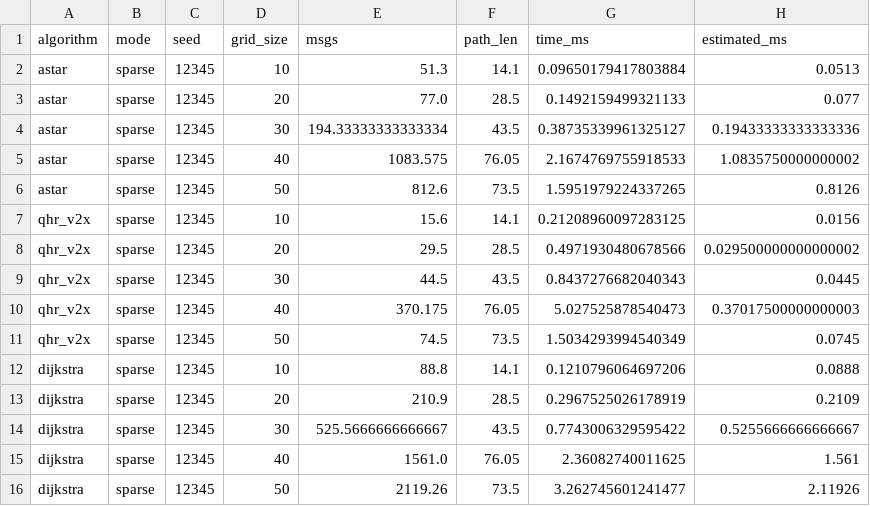
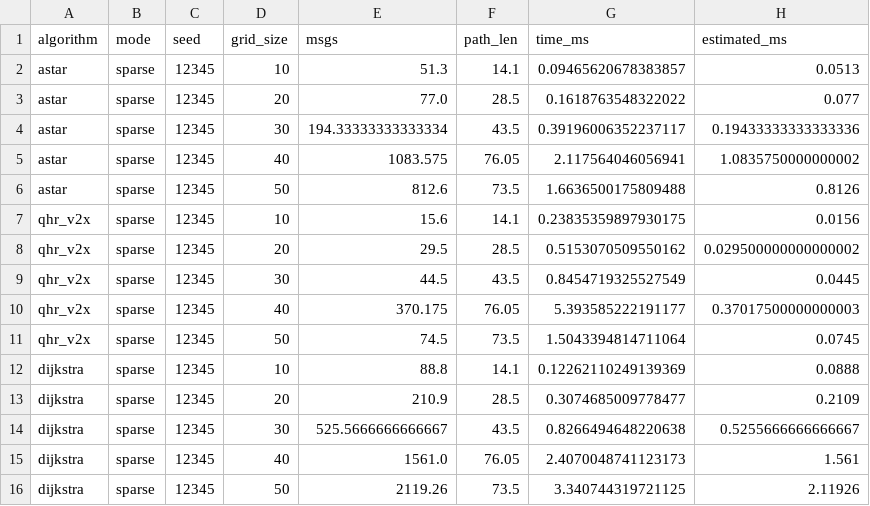
Before and after one commit to riotu-lab/QHR-V2X, a CSV file: experiments/results/paper_reproduction/sparse_results.csv, drawn as a sheet.

```diff
--- a/experiments/results/paper_reproduction/sparse_results.csv
+++ b/experiments/results/paper_reproduction/sparse_results.csv
@@ -1,16 +1,16 @@
 algorithm,mode,seed,grid_size,msgs,path_len,time_ms,estimated_ms
-astar,sparse,12345,10,51.3,14.1,0.09650179417803884,0.0513
-astar,sparse,12345,20,77.0,28.5,0.1492159499321133,0.077
-astar,sparse,12345,30,194.33333333333334,43.5,0.38735339961325127,0.19433333333333336
-astar,sparse,12345,40,1083.575,76.05,2.1674769755918533,1.0835750000000002
-astar,sparse,12345,50,812.6,73.5,1.5951979224337265,0.8126
-qhr_v2x,sparse,12345,10,15.6,14.1,0.21208960097283125,0.0156
-qhr_v2x,sparse,12345,20,29.5,28.5,0.4971930480678566,0.029500000000000002
-qhr_v2x,sparse,12345,30,44.5,43.5,0.8437276682040343,0.0445
-qhr_v2x,sparse,12345,40,370.175,76.05,5.027525878540473,0.37017500000000003
-qhr_v2x,sparse,12345,50,74.5,73.5,1.5034293994540349,0.0745
-dijkstra,sparse,12345,10,88.8,14.1,0.1210796064697206,0.0888
-dijkstra,sparse,12345,20,210.9,28.5,0.2967525026178919,0.2109
-dijkstra,sparse,12345,30,525.5666666666667,43.5,0.7743006329595422,0.5255666666666667
-dijkstra,sparse,12345,40,1561.0,76.05,2.36082740011625,1.561
-dijkstra,sparse,12345,50,2119.26,73.5,3.262745601241477,2.11926
+astar,sparse,12345,10,51.3,14.1,0.09465620678383857,0.0513
+astar,sparse,12345,20,77.0,28.5,0.1618763548322022,0.077
+astar,sparse,12345,30,194.33333333333334,43.5,0.39196006352237117,0.19433333333333336
+astar,sparse,12345,40,1083.575,76.05,2.117564046056941,1.0835750000000002
+astar,sparse,12345,50,812.6,73.5,1.6636500175809488,0.8126
+qhr_v2x,sparse,12345,10,15.6,14.1,0.23835359897930175,0.0156
+qhr_v2x,sparse,12345,20,29.5,28.5,0.5153070509550162,0.029500000000000002
+qhr_v2x,sparse,12345,30,44.5,43.5,0.8454719325527549,0.0445
+qhr_v2x,sparse,12345,40,370.175,76.05,5.393585222191177,0.37017500000000003
+qhr_v2x,sparse,12345,50,74.5,73.5,1.5043394814711064,0.0745
+dijkstra,sparse,12345,10,88.8,14.1,0.12262110249139369,0.0888
+dijkstra,sparse,12345,20,210.9,28.5,0.3074685009778477,0.2109
+dijkstra,sparse,12345,30,525.5666666666667,43.5,0.8266494648220638,0.5255666666666667
+dijkstra,sparse,12345,40,1561.0,76.05,2.4070048741123173,1.561
+dijkstra,sparse,12345,50,2119.26,73.5,3.340744319721125,2.11926
```
Also changed, not shown: experiments/results/paper_reproduction/dense_results.csv, 3 other files.
